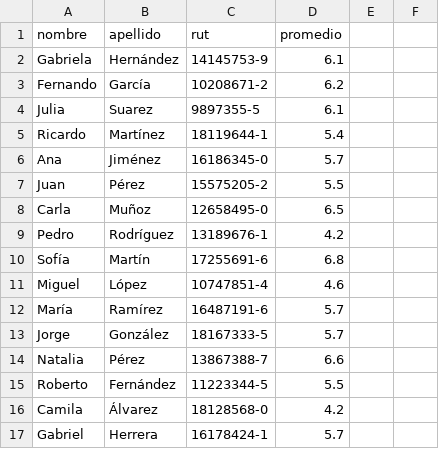
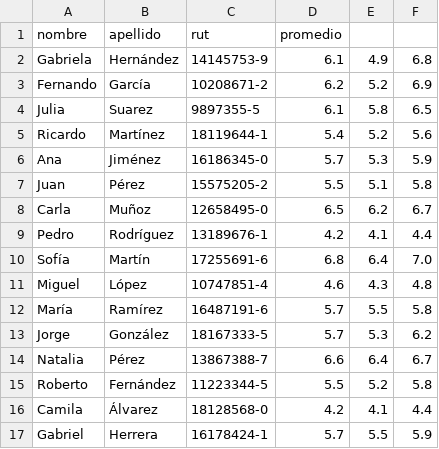
Before and after one commit to cegb/notas, a CSV file: reporte.csv, drawn as a sheet; only a part is shown; the diff covers the shown part only.

```diff
--- a/reporte.csv
+++ b/reporte.csv
@@ -1,17 +1,17 @@
 nombre,apellido,rut,promedio
-Gabriela,Hernández,14145753-9,6.1
-Fernando,García,10208671-2,6.2
-Julia,Suarez,9897355-5,6.1
-Ricardo,Martínez,18119644-1,5.4
-Ana,Jiménez,16186345-0,5.7
-Juan,Pérez,15575205-2,5.5
-Carla,Muñoz,12658495-0,6.5
-Pedro,Rodríguez,13189676-1,4.2
-Sofía,Martín,17255691-6,6.8
-Miguel,López,10747851-4,4.6
-María,Ramírez,16487191-6,5.7
-Jorge,González,18167333-5,5.7
-Natalia,Pérez,13867388-7,6.6
-Roberto,Fernández,11223344-5,5.5
-Camila,Álvarez,18128568-0,4.2
-Gabriel,Herrera,16178424-1,5.7
+Gabriela,Hernández,14145753-9,6.1,4.9,6.8
+Fernando,García,10208671-2,6.2,5.2,6.9
+Julia,Suarez,9897355-5,6.1,5.8,6.5
+Ricardo,Martínez,18119644-1,5.4,5.2,5.6
+Ana,Jiménez,16186345-0,5.7,5.3,5.9
+Juan,Pérez,15575205-2,5.5,5.1,5.8
+Carla,Muñoz,12658495-0,6.5,6.2,6.7
+Pedro,Rodríguez,13189676-1,4.2,4.1,4.4
+Sofía,Martín,17255691-6,6.8,6.4,7.0
+Miguel,López,10747851-4,4.6,4.3,4.8
+María,Ramírez,16487191-6,5.7,5.5,5.8
+Jorge,González,18167333-5,5.7,5.3,6.2
+Natalia,Pérez,13867388-7,6.6,6.4,6.7
+Roberto,Fernández,11223344-5,5.5,5.2,5.8
+Camila,Álvarez,18128568-0,4.2,4.1,4.4
+Gabriel,Herrera,16178424-1,5.7,5.5,5.9
```
Also changed, not shown: 68 edited cells elsewhere in this file, 2 other files.
